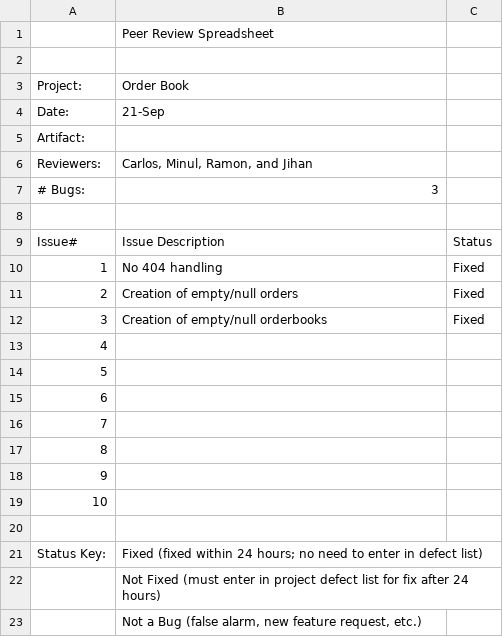
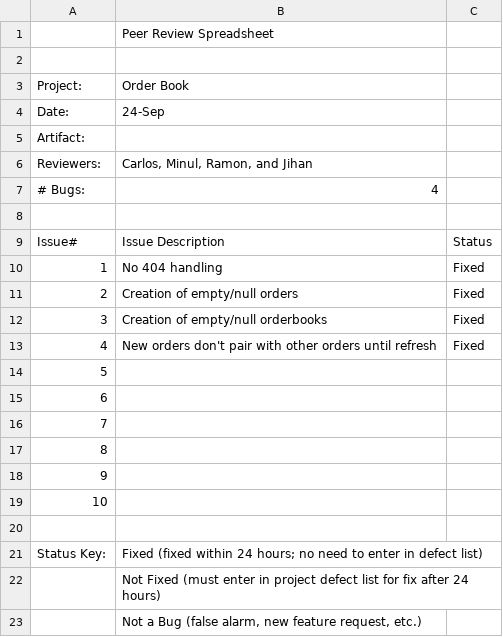
Before and after one commit to RLaraIII/Simple_Orderbook_Application, a CSV file: Documents/Team1_Peer Review Spreadsheet_09-21-2020.csv, drawn as a sheet.

Commit message:
updated the peer review document

```diff
--- a/Documents/Team1_Peer Review Spreadsheet_09-21-2020.csv
+++ b/Documents/Team1_Peer Review Spreadsheet_09-21-2020.csv
@@ -3,6 +3,6 @@
 Project:,Order Book,
-Date:,21-Sep,
+Date:,24-Sep,
 Artifact:,,
 Reviewers:,"Carlos, Minul, Ramon, and Jihan",
-# Bugs:,3,
+# Bugs:,4,
 ,,
@@ -12,3 +12,3 @@ Issue#,Issue Description,Status
 3,Creation of empty/null orderbooks,Fixed
-4,,
+4,New orders don't pair with other orders until refresh,Fixed
 5,,
```
